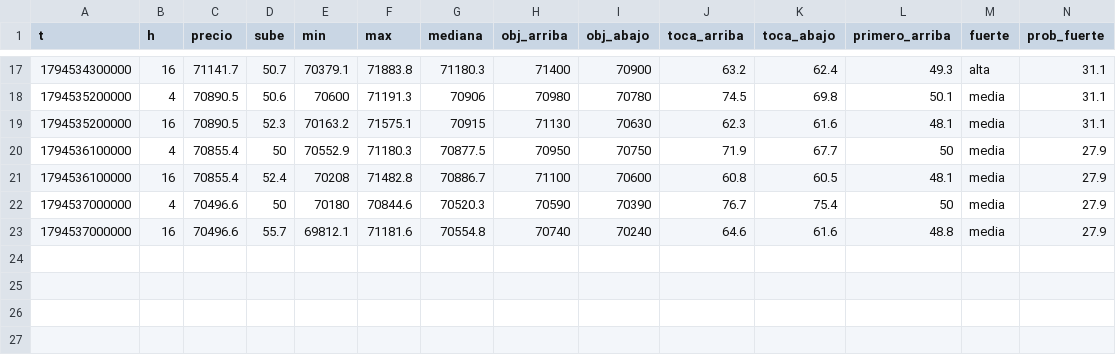
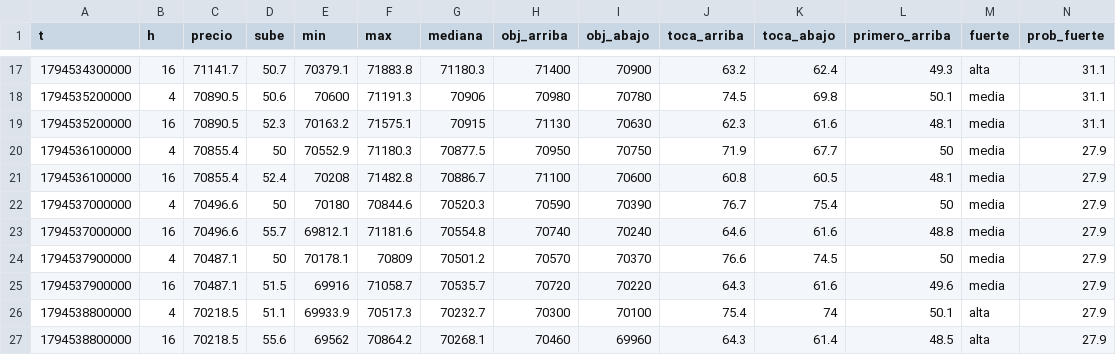
Before and after one commit to DiegoAdrian97/BTCAnalyzer, a CSV file: historial/BTC/15m/2026-11-13.csv, drawn as a sheet; only a part is shown, gaps mark what is left out; rows hold the shown columns only; the diff names each change by its address in the sheet, - before the commit and + after, or states it on an @@ line.

```diff
--- a/historial/BTC/15m/2026-11-13.csv
+++ b/historial/BTC/15m/2026-11-13.csv
+row 24: 1794537900000 | 4 | 70487.1 | 50 | 70178.1 | 70809 | 70501.2 | 70570 | 70370 | 76.6 | 74.5 | 50 | media | 27.9
+row 25: 1794537900000 | 16 | 70487.1 | 51.5 | 69916 | 71058.7 | 70535.7 | 70720 | 70220 | 64.3 | 61.6 | 49.6 | media | 27.9
+row 26: 1794538800000 | 4 | 70218.5 | 51.1 | 69933.9 | 70517.3 | 70232.7 | 70300 | 70100 | 75.4 | 74 | 50.1 | alta | 27.9
+row 27: 1794538800000 | 16 | 70218.5 | 55.6 | 69562 | 70864.2 | 70268.1 | 70460 | 69960 | 64.3 | 61.4 | 48.5 | alta | 27.9
```
Also changed, not shown: historial/BTC/30m/2026-11-13.csv, historial/BTC/5m/2026-11-13.csv, 1 other file.
